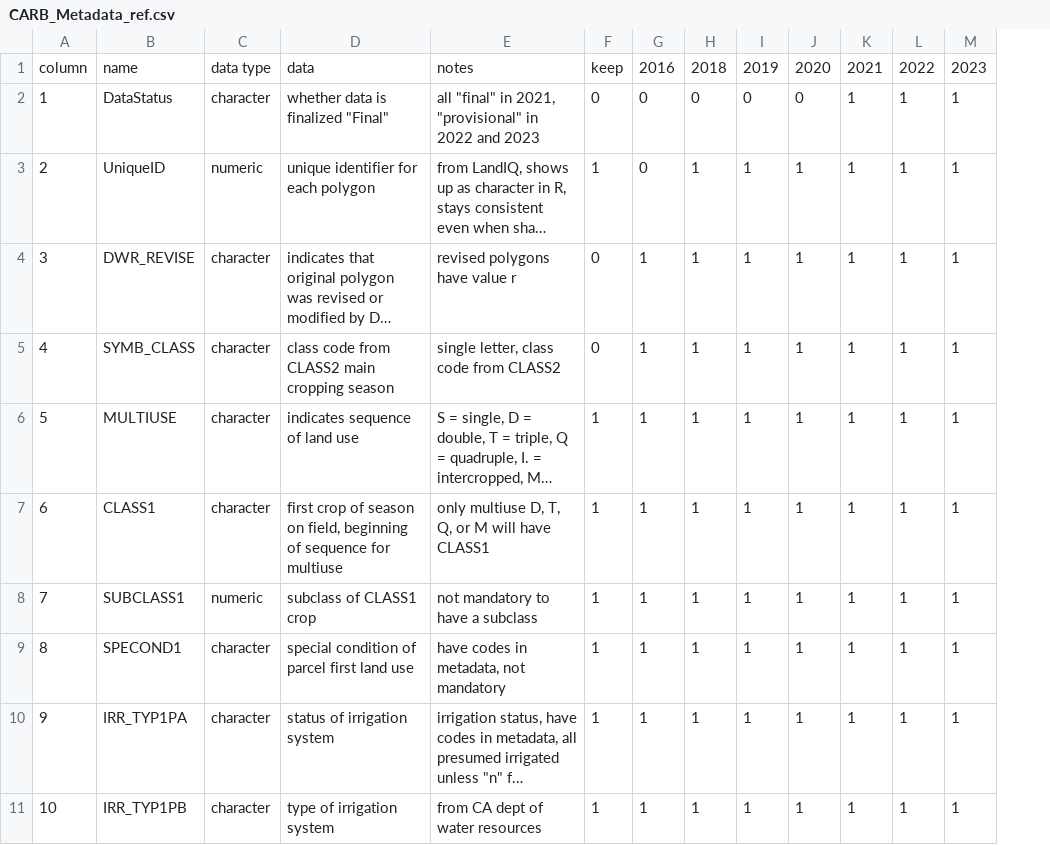
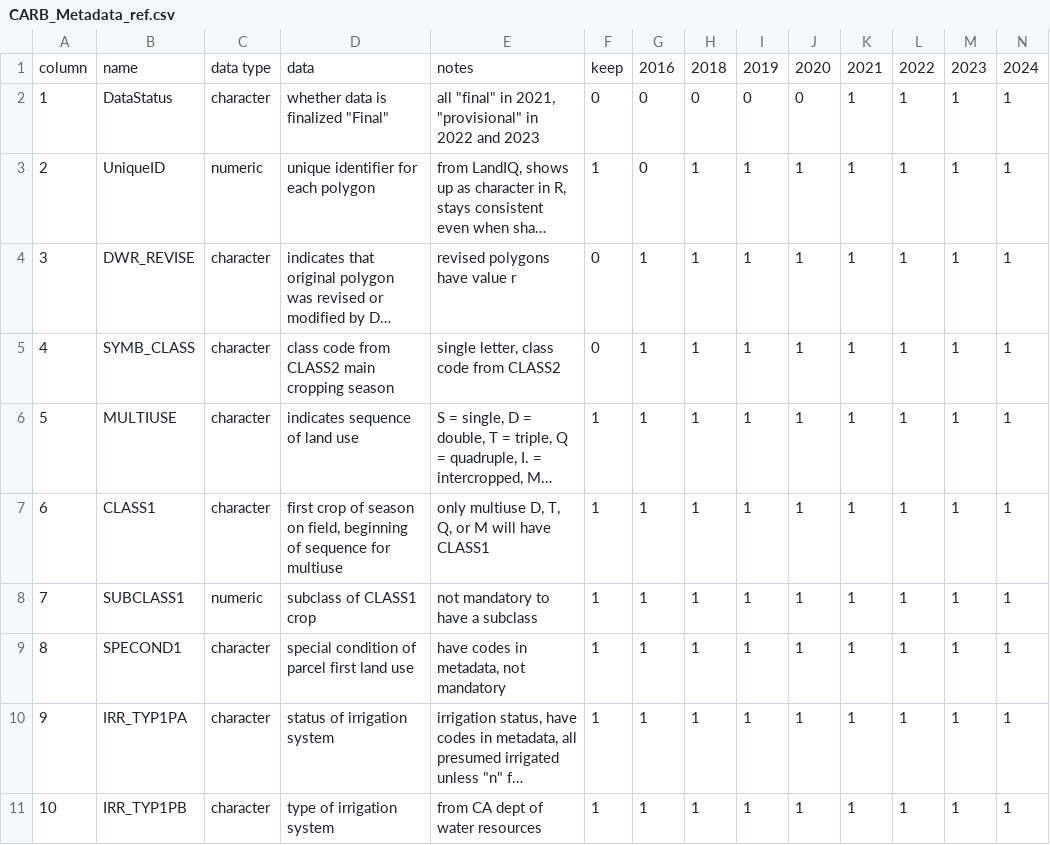
Before and after one commit to ccmmf/cadwr-landuse, a CSV file: data/CARB_Metadata_ref.csv, drawn as a sheet; only a part is shown; long unchanged cells end in …; the diff names each change by its address in the sheet, - before the commit and + after, or states it on an @@ line.

Commit message:
Auto-discover LandIQ years from shapefile drop directory.
Users can add a new CNRA year folder and re-run without editing hardcoded year lists in 01-split/03b. SGE wrappers pass LANDIQ_ROOT_DIR; metadata gains a 2024 column.

```diff
--- a/data/CARB_Metadata_ref.csv
+++ b/data/CARB_Metadata_ref.csv
+column N, rows 1-11: 2024 | 1 | 1 | 1 | 1 | 1 | 1 | 1 | 1 | 1 | 1
```
Also changed, not shown: 9 other files.
